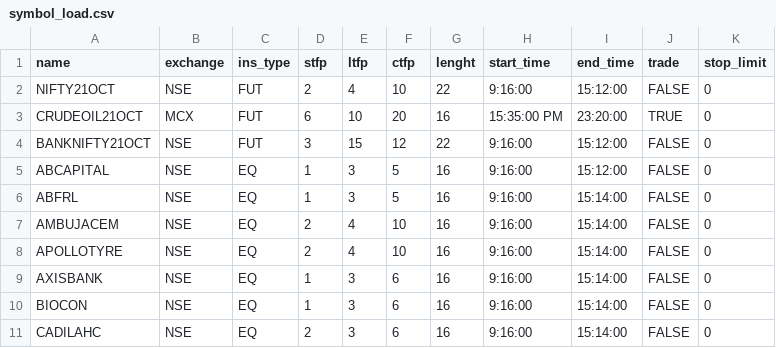
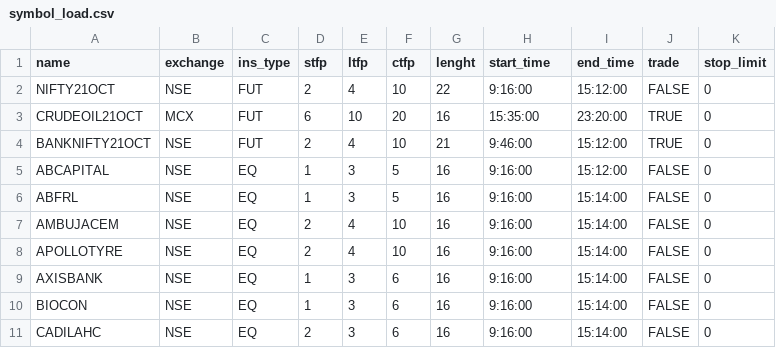
Before and after one commit to youngking1686/Spectre, a CSV file: symbol_load.csv, drawn as a sheet; only a part is shown.

```diff
--- a/symbol_load.csv
+++ b/symbol_load.csv
@@ -2,4 +2,4 @@ name,exchange,ins_type,stfp,ltfp,ctfp,lenght,start_time,end_time,trade,stop_limi
 NIFTY21OCT,NSE,FUT,2,4,10,22,9:16:00,15:12:00,FALSE,0
-CRUDEOIL21OCT,MCX,FUT,6,10,20,16,15:35:00 PM,23:20:00,TRUE,0
-BANKNIFTY21OCT,NSE,FUT,3,15,12,22,9:16:00,15:12:00,FALSE,0
+CRUDEOIL21OCT,MCX,FUT,6,10,20,16,15:35:00,23:20:00,TRUE,0
+BANKNIFTY21OCT,NSE,FUT,2,4,10,21,9:46:00,15:12:00,TRUE,0
 ABCAPITAL,NSE,EQ,1,3,5,16,9:16:00,15:12:00,FALSE,0
```
Also changed, not shown: 2 other files.
